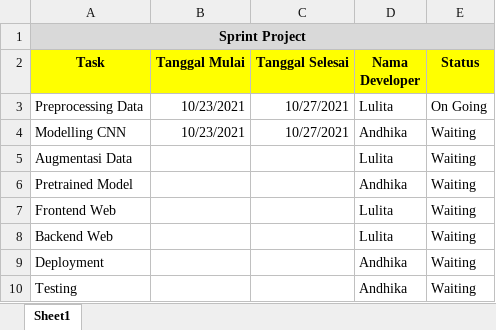
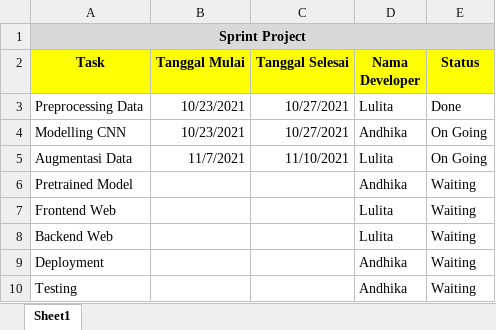
Before and after one commit to litawandani/TugasPratikumML_234-244, an Excel workbook: sprint_project.xlsx, sheet Sheet1, drawn as a sheet; values as stored, in another font and other column widths than the file's, no borders; the diff names each change by its address in the sheet, - before the commit and + after, or states it on an @@ line.

Commit message:
Update Sprint Project

```diff
--- a/sprint_project.xlsx (sheet Sheet1)
+++ b/sprint_project.xlsx (sheet Sheet1)
-E3 (Status): On Going
+E3 (Status): Done
-E4:E5 (Status): Waiting
+E4:E5 (Status): On Going
-B5 (Tanggal Mulai): (empty)
+B5 (Tanggal Mulai): 11/7/2021
-C5 (Tanggal Selesai): (empty)
+C5 (Tanggal Selesai): 11/10/2021
```
